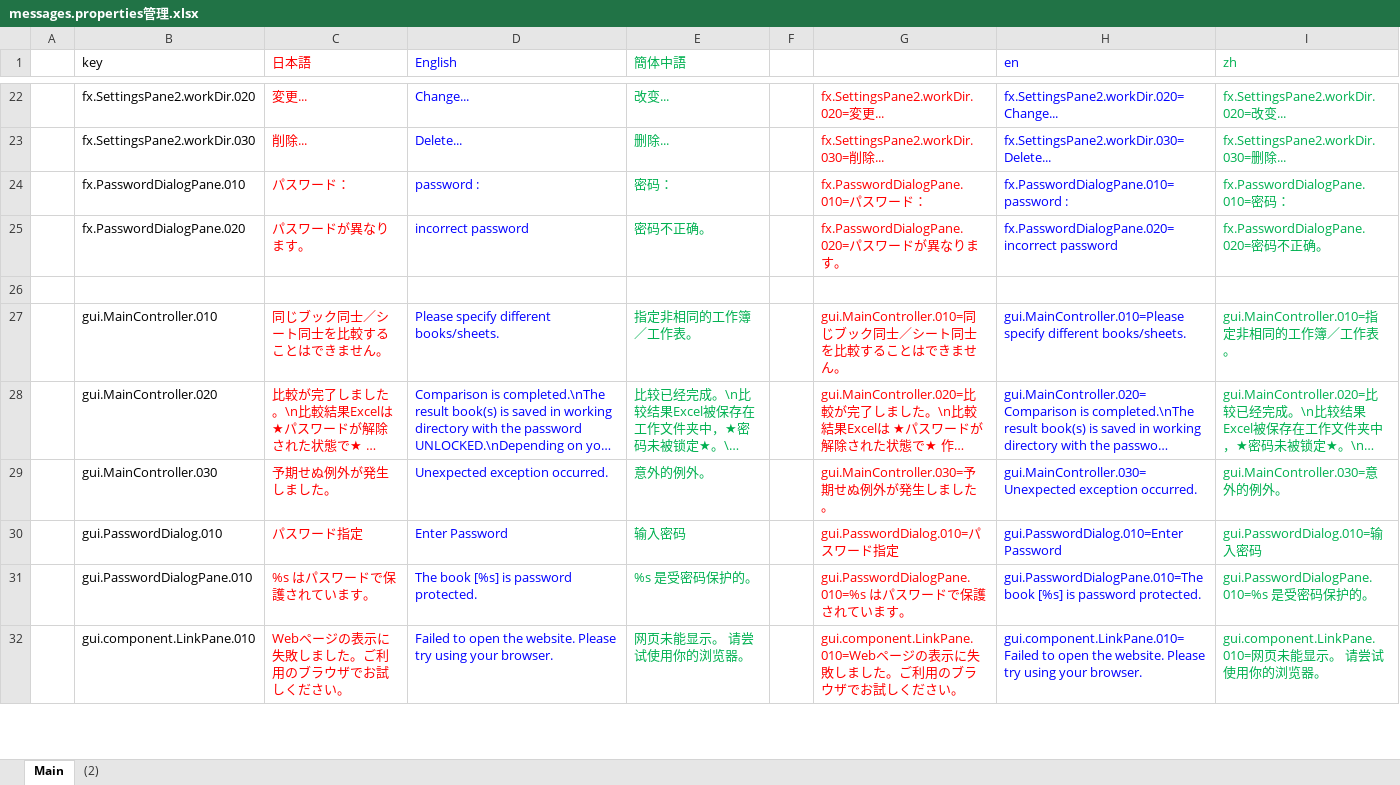
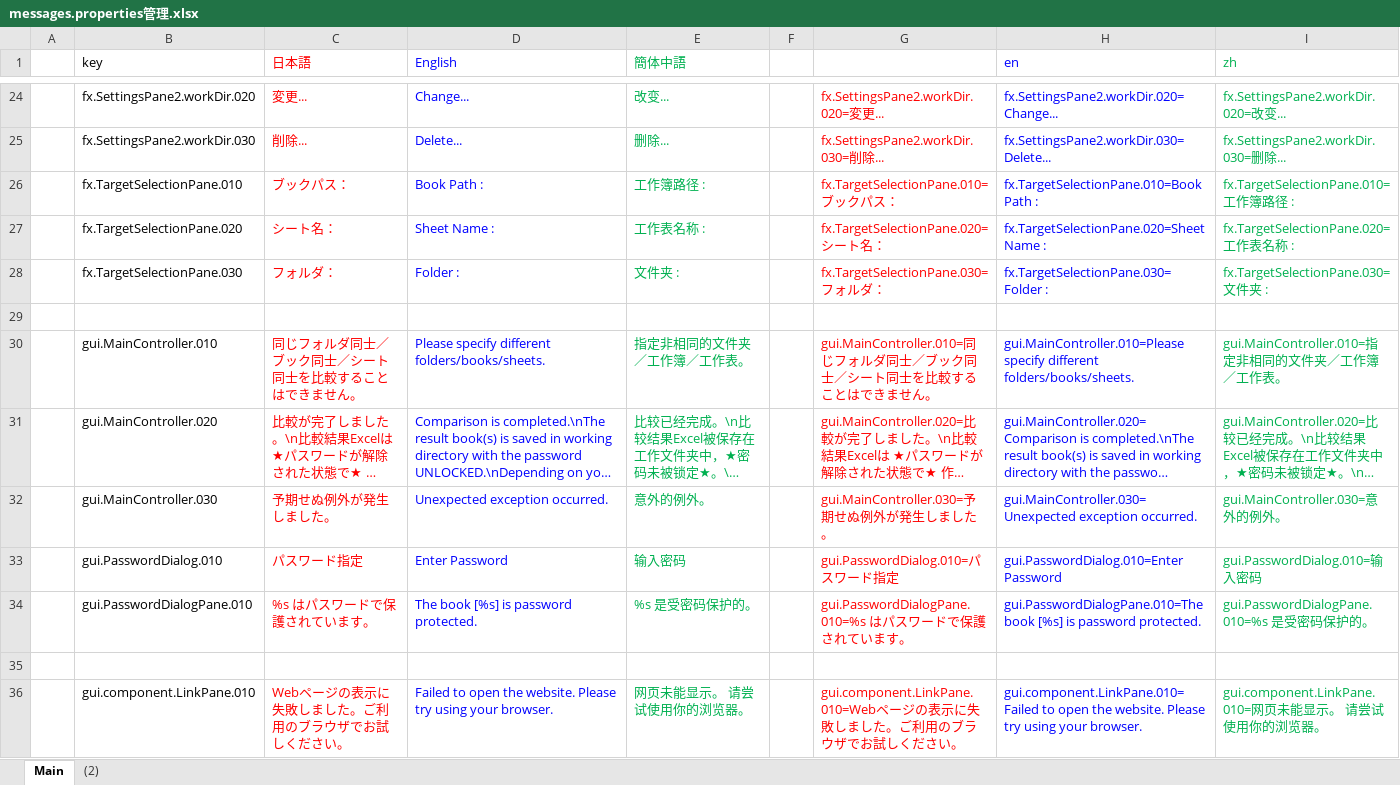
Before and after one commit to nmby/hogandiff3, an Excel workbook: xyz.hotchpotch.hogandiff/messages.properties管理.xlsx, sheet Main, drawn as a sheet; only a part is shown, gaps mark what is left out; long unchanged cells end in …; values as stored, in another font and other column widths than the file's, no borders; addresses are those after the commit; the diff covers the shown part only; the diff names each change by its address in the sheet, - before the commit and + after, or states it on an @@ line.

Commit message:
messages.properties の整理

```diff
--- a/xyz.hotchpotch.hogandiff/messages.properties管理.xlsx (sheet Main)
+++ b/xyz.hotchpotch.hogandiff/messages.properties管理.xlsx (sheet Main)
@@ row 24 moved to row 8: fx.PasswordDialogPane.010 @@
@@ row 25 moved to row 9: fx.PasswordDialogPane.020 @@
@@ row 5 moved to row 26: fx.TargetSelectionPane.010 @@
@@ row 6 moved to row 27: fx.TargetSelectionPane.020 @@
+row 28:  | fx.TargetSelectionPane.030 | フォルダ： | Folder : | 文件夹 : |  | fx.TargetSelectionPane.030=フォルダ： | fx.TargetSelectionPane.030=Folder : | fx.TargetSelectionPane.030=文件夹 :
-C30 (日本語): 同じブック同士／シート同士を比較することはできません。
+C30 (日本語): 同じフォルダ同士／ブック同士／シート同士を比較することはできません。
-D30 (English): Please specify different books/sheets.
+D30 (English): Please specify different folders/books/sheets.
-E30 (簡体中語): 指定非相同的工作簿／工作表。
+E30 (簡体中語): 指定非相同的文件夹／工作簿／工作表。
-G30: gui.MainController.010=同じブック同…
+G30: gui.MainController.010=同じフォルダ同士／ブック同…
-H30 (en): …specify different books/sheets.
+H30 (en): …specify different folders/books/sheets.
-I30 (zh): gui.MainController.010=指定非相同的工作簿／工作表。
+I30 (zh): gui.MainController.010=指定非相同的文件夹／工作簿／工作表。
+row 35: (empty)
```
Also changed, not shown: 44 added rows, 14 removed rows, 1 moved row and 93 edited cells elsewhere in this sheet, formulas that keep their value, 2 other files.
